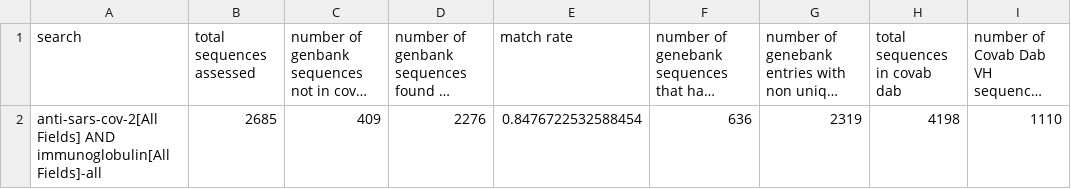
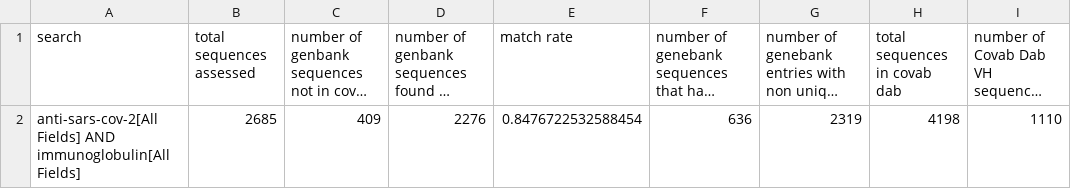
Before and after one commit to SABS-R3-AUTOMATED-DATABASE/auto-db-pipeline, a CSV file: genbank/data/protein_search_stats.csv, drawn as a sheet; only a part is shown; long unchanged cells end in …; the diff covers the shown part only; the diff names each change by its address in the sheet, - before the commit and + after, or states it on an @@ line.

Commit message:
data added on several keyword combinations

```diff
--- a/genbank/data/protein_search_stats.csv
+++ b/genbank/data/protein_search_stats.csv
-A2 (search): …AND immunoglobulin[All Fields]-all
+A2 (search): …AND immunoglobulin[All Fields]
```
Also changed, not shown: 2 added rows elsewhere in this file, 2 other files.
